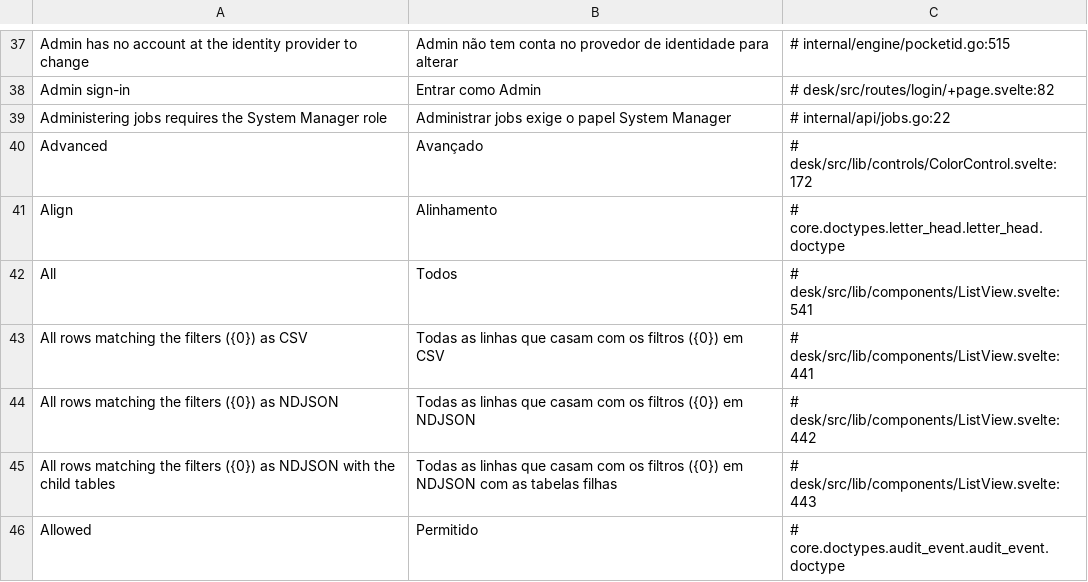
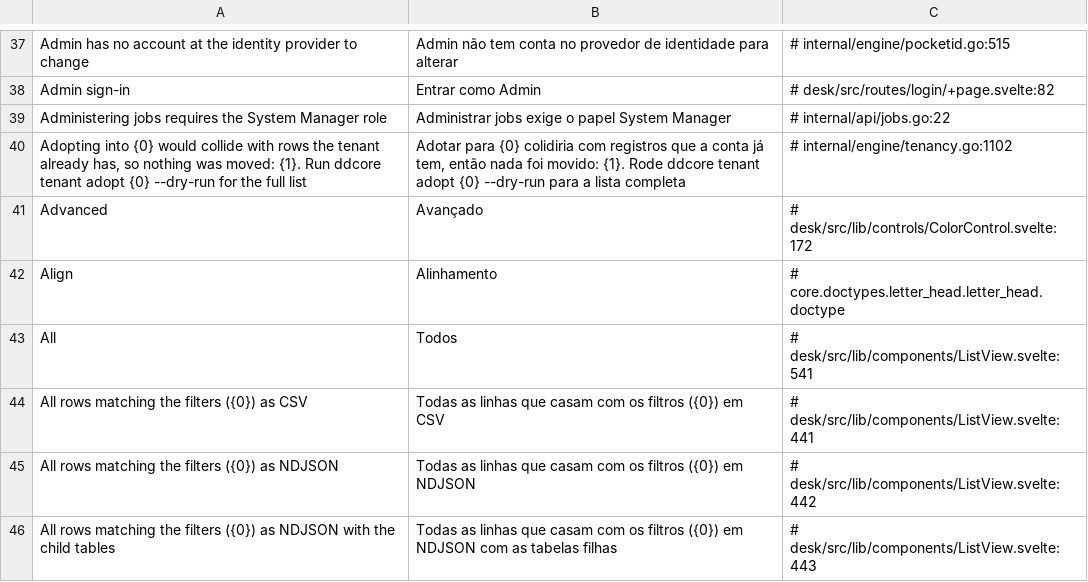
Before and after one commit to jrvidotti/ddcore, a CSV file: core/translations/pt-BR.csv, drawn as a sheet; only a part is shown, gaps mark what is left out; the shorter side is filled out with more unchanged rows; the diff names each change by its address in the sheet, - before the commit and + after, or states it on an @@ line.

```diff
--- a/core/translations/pt-BR.csv
+++ b/core/translations/pt-BR.csv
+row 40: Adopting into {0} would collide with rows the tenant already has, so nothing was moved: {1}. Run ddcore tenant adopt {0} --dry-run for the full list | Adotar para {0} colidiria com registros que a conta já tem, então nada foi movido: {1}. Rode ddcore tenant adopt {0} --dry-run para a lista completa | # internal/engine/tenancy.go:1102
```
Also changed, not shown: 7 other files.
